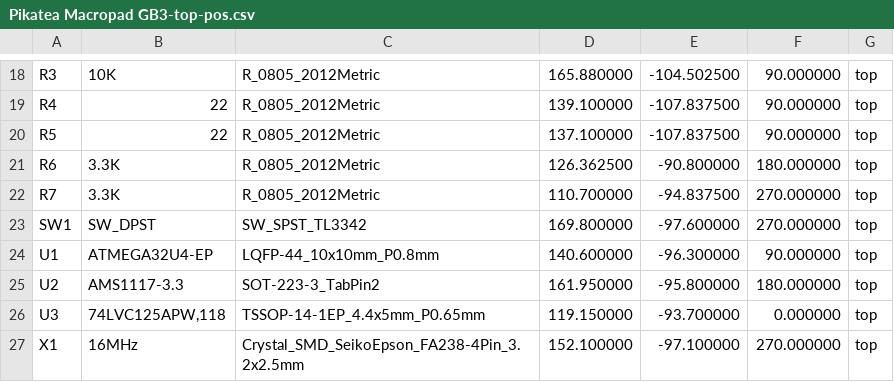
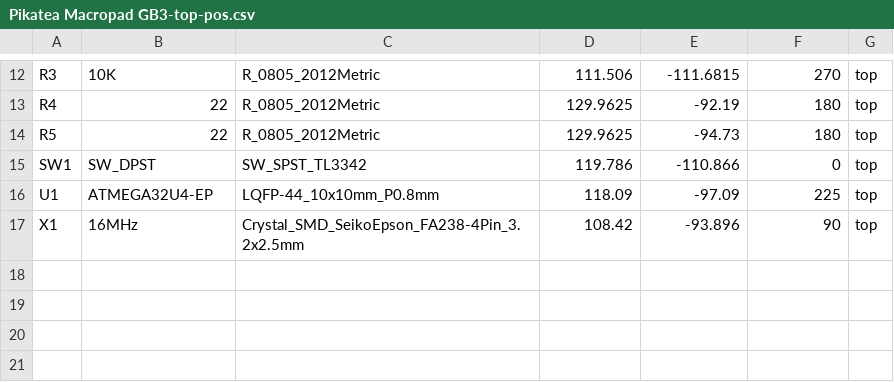
Before and after one commit to JackPikatea/pikatea-macropad-deej-firmware, a CSV file: Pikatea Macropad GB3/Gerbers/Pikatea Macropad GB3-top-pos.csv, drawn as a sheet; only a part is shown, gaps mark what is left out; removed rows and columns are numbered as before the commit, all else as after; the diff covers the shown part only; the diff names each change by its address in the sheet, - before the commit and + after, or states it on an @@ line.

```diff
--- a/Pikatea Macropad GB3/Gerbers/Pikatea Macropad GB3-top-pos.csv
+++ b/Pikatea Macropad GB3/Gerbers/Pikatea Macropad GB3-top-pos.csv
-D12: 165.880000
+D12: 111.506
-E12: -104.502500
+E12: -111.6815
-F12: 90.000000
+F12: 270
-D13: 139.100000
+D13: 129.9625
-E13: -107.837500
+E13: -92.19
-F13:F14: 90.000000
+F13:F14: 180
-D14: 137.100000
+D14: 129.9625
-E14: -107.837500
+E14: -94.73
-row 21: R6 | 3.3K | R_0805_2012Metric | 126.362500 | -90.800000 | 180.000000 | top
-row 22: R7 | 3.3K | R_0805_2012Metric | 110.700000 | -94.837500 | 270.000000 | top
-D15: 169.800000
+D15: 119.786
-E15: -97.600000
+E15: -110.866
-F15: 270.000000
+F15: 0
-D16: 140.600000
+D16: 118.09
-E16: -96.300000
+E16: -97.09
-F16: 90.000000
+F16: 225
-row 25: U2 | AMS1117-3.3 | SOT-223-3_TabPin2 | 161.950000 | -95.800000 | 180.000000 | top
-row 26: U3 | 74LVC125APW,118 | TSSOP-14-1EP_4.4x5mm_P0.65mm | 119.150000 | -93.700000 | 0.000000 | top
-D17: 152.100000
+D17: 108.42
-E17: -97.100000
+E17: -93.896
-F17: 270.000000
+F17: 90
```
Also changed, not shown: 1 added row, 7 removed rows and 30 edited cells elsewhere in this file, 27 other files.
